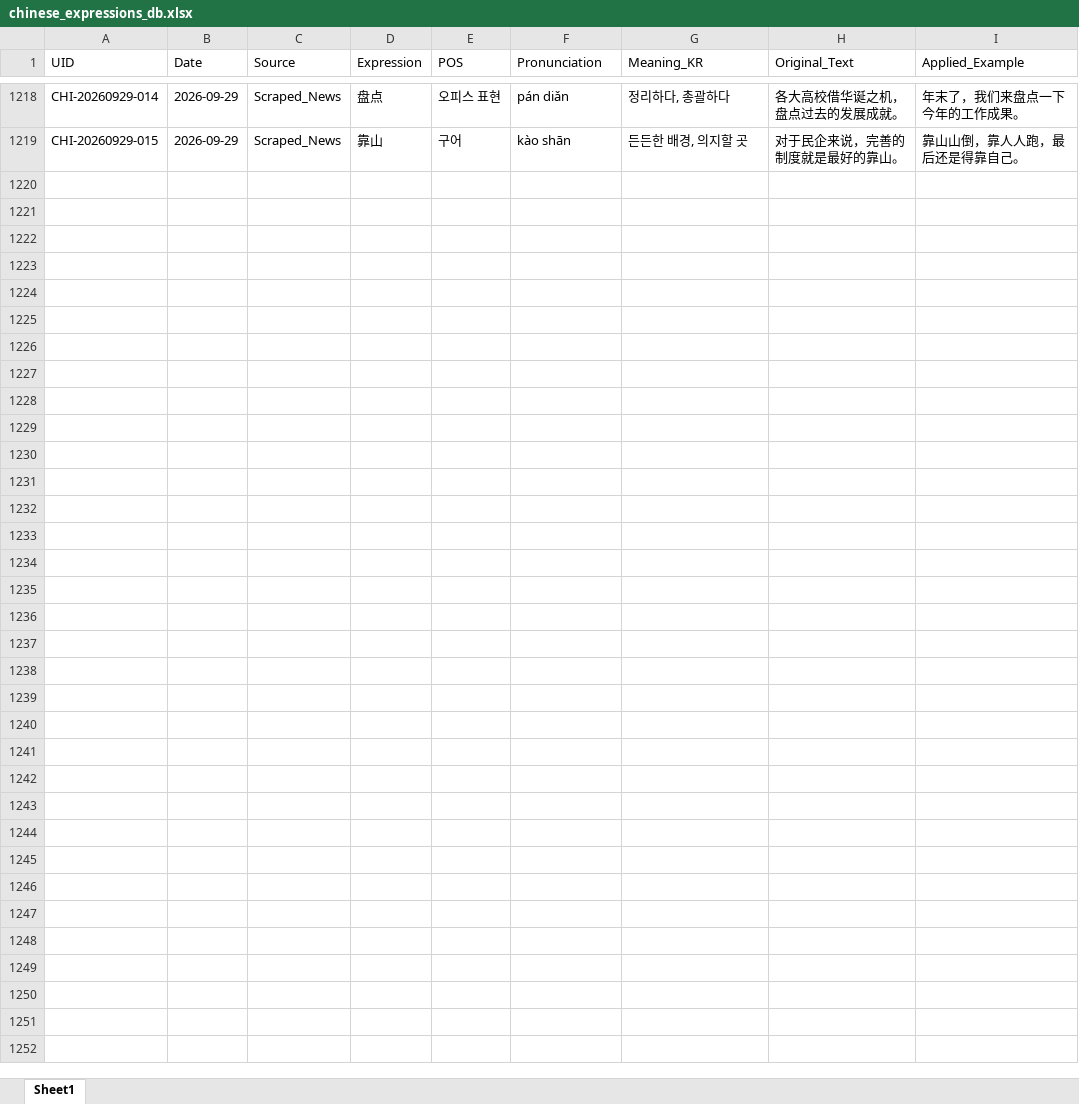
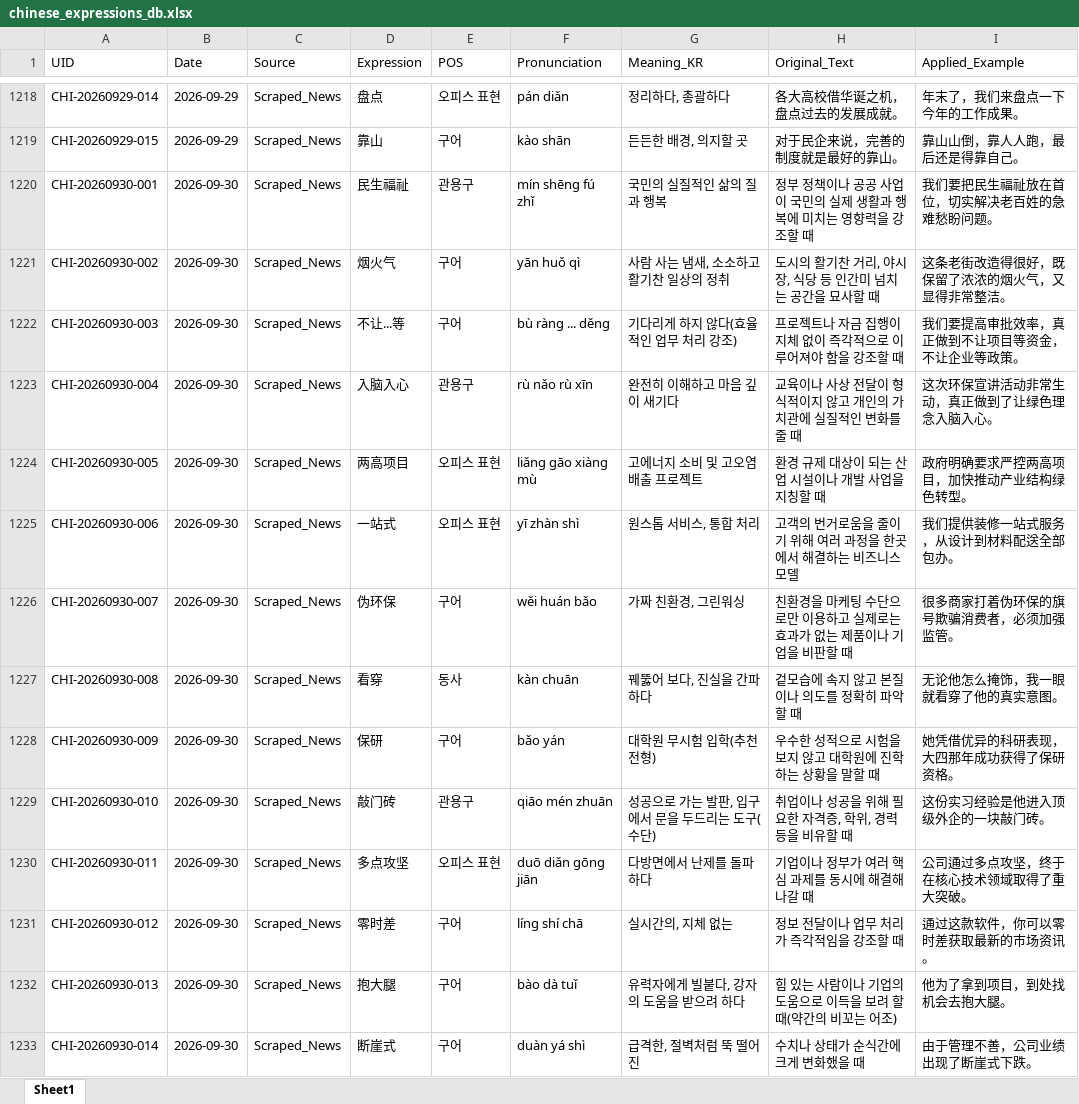
Before and after one commit to woodangtangtangAI/CN-Expressions-Memorize, an Excel workbook: data/01_Database/chinese_expressions_db.xlsx, sheet Sheet1, drawn as a sheet; only a part is shown, gaps mark what is left out; values as stored, in another font and other column widths than the file's, no borders; the diff names each change by its address in the sheet, - before the commit and + after, or states it on an @@ line.

```diff
--- a/data/01_Database/chinese_expressions_db.xlsx (sheet Sheet1)
+++ b/data/01_Database/chinese_expressions_db.xlsx (sheet Sheet1)
+row 1220: CHI-20260930-001 | 2026-09-30 | Scraped_News | 民生福祉 | 관용구 | mín shēng fú zhǐ | 국민의 실질적인 삶의 질과 행복 | 정부 정책이나 공공 사업이 국민의 실제 생활과 행복에 미치는 영향력을 강조할 때 | 我们要把民生福祉放在首位，切实解决老百姓的急难愁盼问题。
+row 1221: CHI-20260930-002 | 2026-09-30 | Scraped_News | 烟火气 | 구어 | yān huǒ qì | 사람 사는 냄새, 소소하고 활기찬 일상의 정취 | 도시의 활기찬 거리, 야시장, 식당 등 인간미 넘치는 공간을 묘사할 때 | 这条老街改造得很好，既保留了浓浓的烟火气，又显得非常整洁。
+row 1222: CHI-20260930-003 | 2026-09-30 | Scraped_News | 不让...等 | 구어 | bù ràng ... děng | 기다리게 하지 않다(효율적인 업무 처리 강조) | 프로젝트나 자금 집행이 지체 없이 즉각적으로 이루어져야 함을 강조할 때 | 我们要提高审批效率，真正做到不让项目等资金，不让企业等政策。
+row 1223: CHI-20260930-004 | 2026-09-30 | Scraped_News | 入脑入心 | 관용구 | rù nǎo rù xīn | 완전히 이해하고 마음 깊이 새기다 | 교육이나 사상 전달이 형식적이지 않고 개인의 가치관에 실질적인 변화를 줄 때 | 这次环保宣讲活动非常生动，真正做到了让绿色理念入脑入心。
+row 1224: CHI-20260930-005 | 2026-09-30 | Scraped_News | 两高项目 | 오피스 표현 | liǎng gāo xiàng mù | 고에너지 소비 및 고오염 배출 프로젝트 | 환경 규제 대상이 되는 산업 시설이나 개발 사업을 지칭할 때 | 政府明确要求严控两高项目，加快推动产业结构绿色转型。
+row 1225: CHI-20260930-006 | 2026-09-30 | Scraped_News | 一站式 | 오피스 표현 | yī zhàn shì | 원스톱 서비스, 통합 처리 | 고객의 번거로움을 줄이기 위해 여러 과정을 한곳에서 해결하는 비즈니스 모델 | 我们提供装修一站式服务，从设计到材料配送全部包办。
+row 1226: CHI-20260930-007 | 2026-09-30 | Scraped_News | 伪环保 | 구어 | wěi huán bǎo | 가짜 친환경, 그린워싱 | 친환경을 마케팅 수단으로만 이용하고 실제로는 효과가 없는 제품이나 기업을 비판할 때 | 很多商家打着伪环保的旗号欺骗消费者，必须加强监管。
+row 1227: CHI-20260930-008 | 2026-09-30 | Scraped_News | 看穿 | 동사 | kàn chuān | 꿰뚫어 보다, 진실을 간파하다 | 겉모습에 속지 않고 본질이나 의도를 정확히 파악할 때 | 无论他怎么掩饰，我一眼就看穿了他的真实意图。
+row 1228: CHI-20260930-009 | 2026-09-30 | Scraped_News | 保研 | 구어 | bǎo yán | 대학원 무시험 입학(추천 전형) | 우수한 성적으로 시험을 보지 않고 대학원에 진학하는 상황을 말할 때 | 她凭借优异的科研表现，大四那年成功获得了保研资格。
+row 1229: CHI-20260930-010 | 2026-09-30 | Scraped_News | 敲门砖 | 관용구 | qiāo mén zhuān | 성공으로 가는 발판, 입구에서 문을 두드리는 도구(수단) | 취업이나 성공을 위해 필요한 자격증, 학위, 경력 등을 비유할 때 | 这份实习经验是他进入顶级外企的一块敲门砖。
+row 1230: CHI-20260930-011 | 2026-09-30 | Scraped_News | 多点攻坚 | 오피스 표현 | duō diǎn gōng jiān | 다방면에서 난제를 돌파하다 | 기업이나 정부가 여러 핵심 과제를 동시에 해결해 나갈 때 | 公司通过多点攻坚，终于在核心技术领域取得了重大突破。
+row 1231: CHI-20260930-012 | 2026-09-30 | Scraped_News | 零时差 | 구어 | líng shí chā | 실시간의, 지체 없는 | 정보 전달이나 업무 처리가 즉각적임을 강조할 때 | 通过这款软件，你可以零时差获取最新的市场资讯。
+row 1232: CHI-20260930-013 | 2026-09-30 | Scraped_News | 抱大腿 | 구어 | bào dà tuǐ | 유력자에게 빌붙다, 강자의 도움을 받으려 하다 | 힘 있는 사람이나 기업의 도움으로 이득을 보려 할 때(약간의 비꼬는 어조) | 他为了拿到项目，到处找机会去抱大腿。
+row 1233: CHI-20260930-014 | 2026-09-30 | Scraped_News | 断崖式 | 구어 | duàn yá shì | 급격한, 절벽처럼 뚝 떨어진 | 수치나 상태가 순식간에 크게 변화했을 때 | 由于管理不善，公司业绩出现了断崖式下跌。
```
Also changed, not shown: 5 other files.
